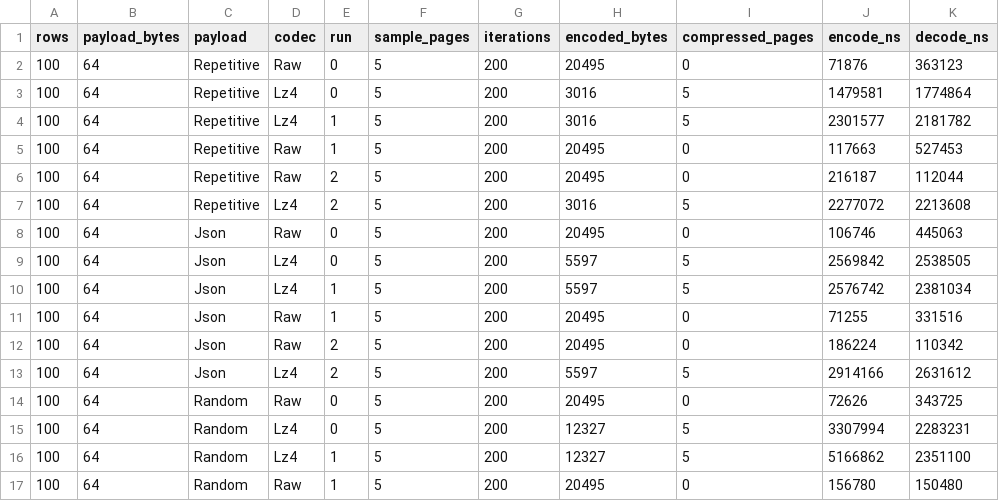
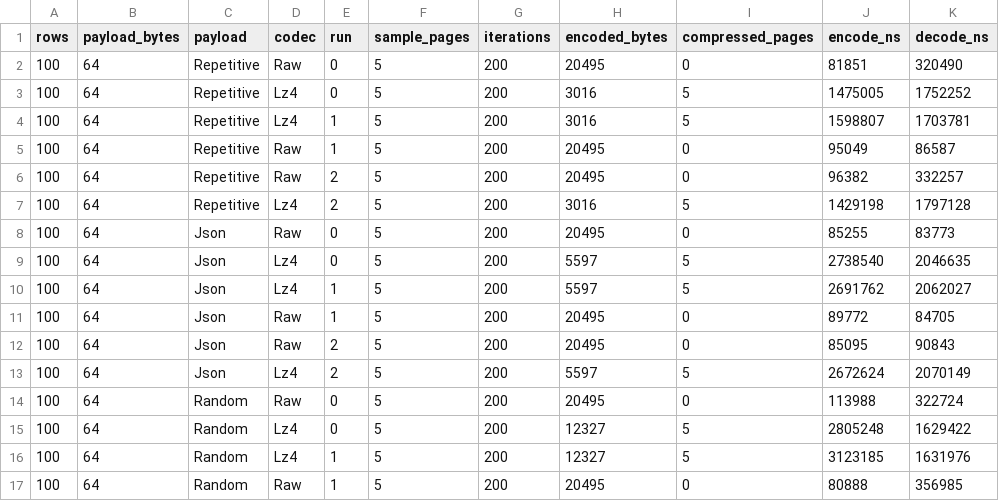
Before and after one commit to igalshilman/sqlexperiment, a CSV file: benches/results/page-codec.csv, drawn as a sheet; only a part is shown; the diff covers the shown part only.

```diff
--- a/benches/results/page-codec.csv
+++ b/benches/results/page-codec.csv
@@ -1,17 +1,17 @@
 rows,payload_bytes,payload,codec,run,sample_pages,iterations,encoded_bytes,compressed_pages,encode_ns,decode_ns
-100,64,Repetitive,Raw,0,5,200,20495,0,71876,363123
-100,64,Repetitive,Lz4,0,5,200,3016,5,1479581,1774864
-100,64,Repetitive,Lz4,1,5,200,3016,5,2301577,2181782
-100,64,Repetitive,Raw,1,5,200,20495,0,117663,527453
-100,64,Repetitive,Raw,2,5,200,20495,0,216187,112044
-100,64,Repetitive,Lz4,2,5,200,3016,5,2277072,2213608
-100,64,Json,Raw,0,5,200,20495,0,106746,445063
-100,64,Json,Lz4,0,5,200,5597,5,2569842,2538505
-100,64,Json,Lz4,1,5,200,5597,5,2576742,2381034
-100,64,Json,Raw,1,5,200,20495,0,71255,331516
-100,64,Json,Raw,2,5,200,20495,0,186224,110342
-100,64,Json,Lz4,2,5,200,5597,5,2914166,2631612
-100,64,Random,Raw,0,5,200,20495,0,72626,343725
-100,64,Random,Lz4,0,5,200,12327,5,3307994,2283231
-100,64,Random,Lz4,1,5,200,12327,5,5166862,2351100
-100,64,Random,Raw,1,5,200,20495,0,156780,150480
+100,64,Repetitive,Raw,0,5,200,20495,0,81851,320490
+100,64,Repetitive,Lz4,0,5,200,3016,5,1475005,1752252
+100,64,Repetitive,Lz4,1,5,200,3016,5,1598807,1703781
+100,64,Repetitive,Raw,1,5,200,20495,0,95049,86587
+100,64,Repetitive,Raw,2,5,200,20495,0,96382,332257
+100,64,Repetitive,Lz4,2,5,200,3016,5,1429198,1797128
+100,64,Json,Raw,0,5,200,20495,0,85255,83773
+100,64,Json,Lz4,0,5,200,5597,5,2738540,2046635
+100,64,Json,Lz4,1,5,200,5597,5,2691762,2062027
+100,64,Json,Raw,1,5,200,20495,0,89772,84705
+100,64,Json,Raw,2,5,200,20495,0,85095,90843
+100,64,Json,Lz4,2,5,200,5597,5,2672624,2070149
+100,64,Random,Raw,0,5,200,20495,0,113988,322724
+100,64,Random,Lz4,0,5,200,12327,5,2805248,1629422
+100,64,Random,Lz4,1,5,200,12327,5,3123185,1631976
+100,64,Random,Raw,1,5,200,20495,0,80888,356985
```
Also changed, not shown: 112 edited cells elsewhere in this file, benches/results/amplification.csv, benches/results/page-codec-summary.csv, 19 other files.
